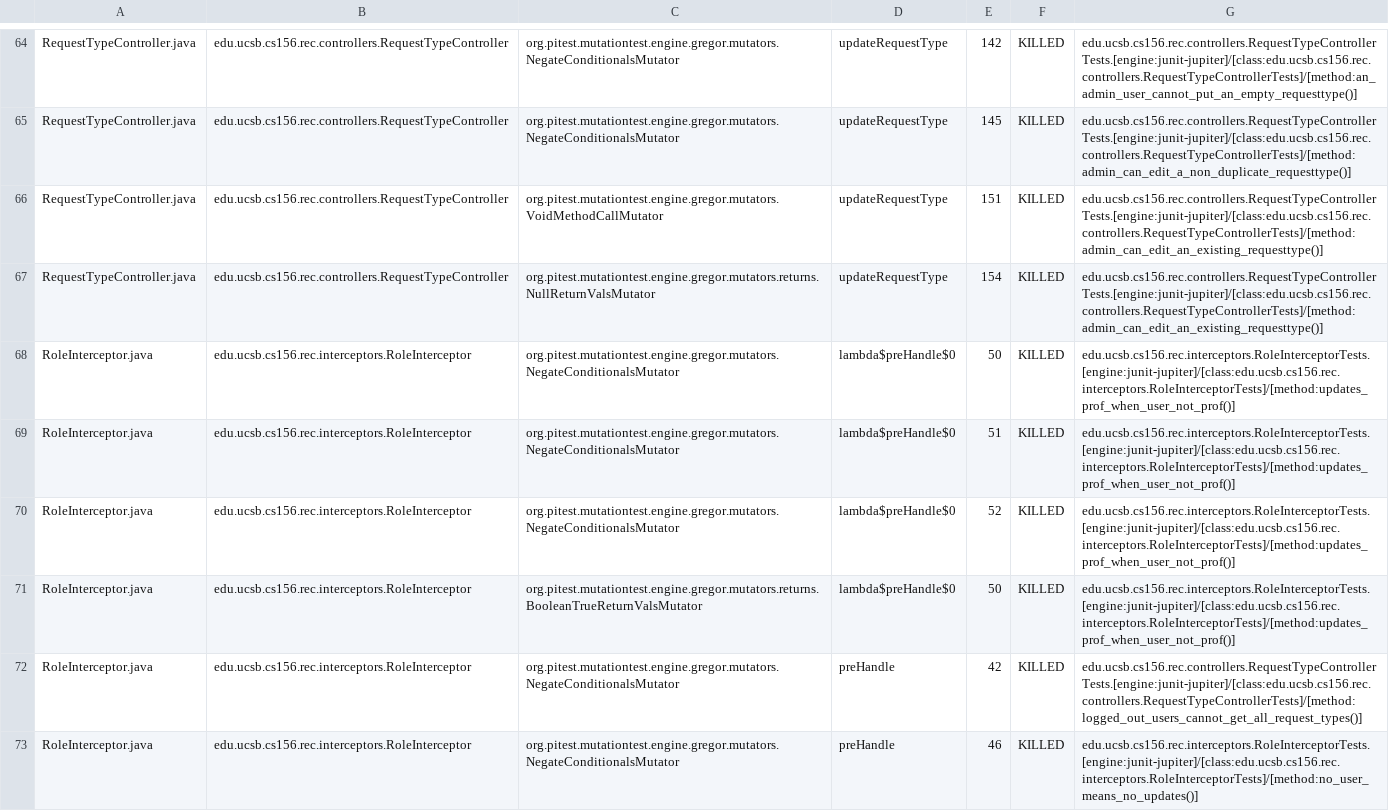
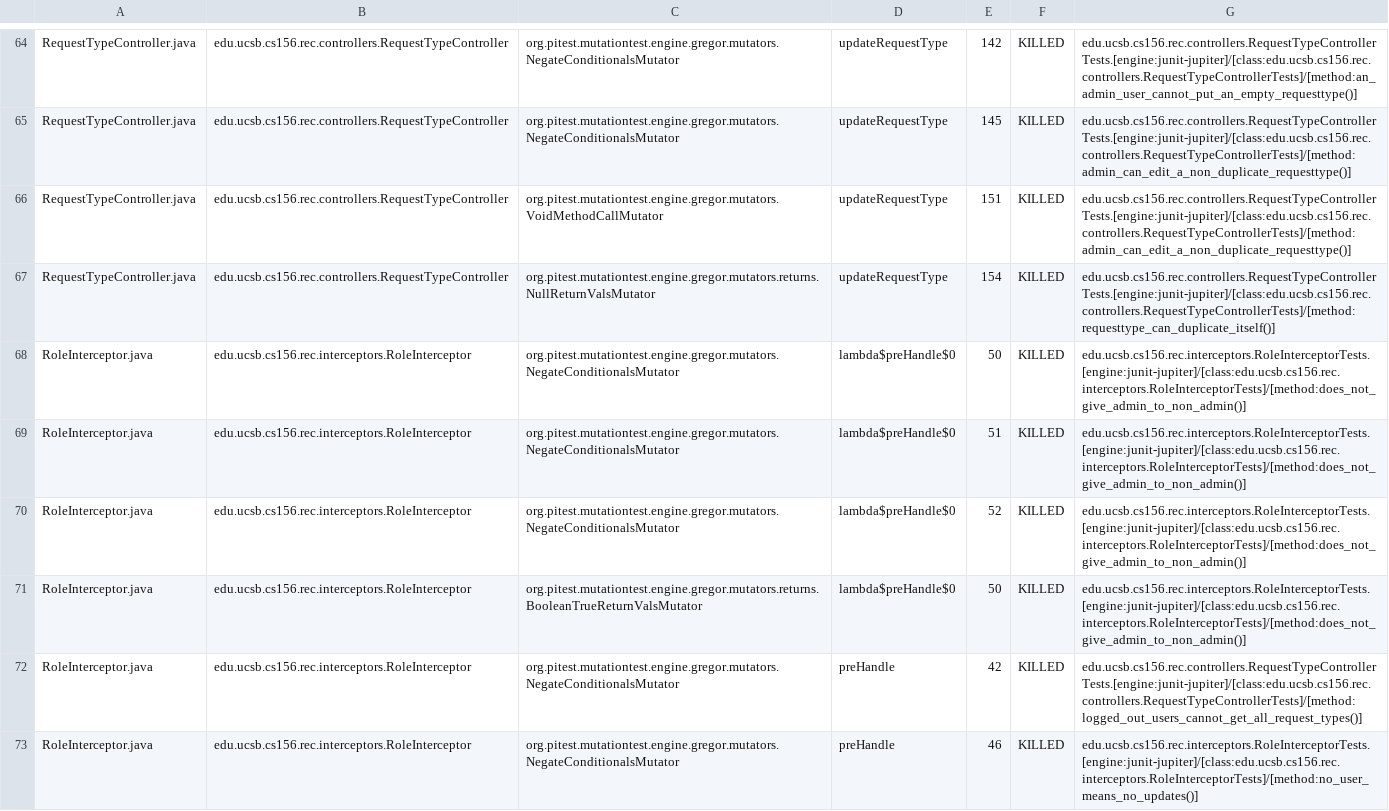
Before and after one commit to ucsb-cs156-s25/proj-rec-s25-16, a CSV file: pitest/mutations.csv, drawn as a sheet; only a part is shown, gaps mark what is left out; the diff covers the shown part only.

Commit message:
Deploying to gh-pages from @ ucsb-cs156-s25/proj-rec-s25-16@9ddb9154facefdc89a1d823762df9dce8ab51290 🚀

```diff
--- a/pitest/mutations.csv
+++ b/pitest/mutations.csv
@@ -65,8 +65,8 @@ RequestTypeController.java,edu.ucsb.cs156.rec.controllers.RequestTypeController,
 RequestTypeController.java,edu.ucsb.cs156.rec.controllers.RequestTypeController,org.pitest.mutationtest.engine.gregor.mutators.NegateConditionalsMutator,updateRequestType,145,KILLED,edu.ucsb.cs156.rec.controllers.RequestTypeControllerTests.[engine:junit-jupiter]/[class:edu.ucsb.cs156.rec.controllers.RequestTypeControllerTests]/[method:admin_can_edit_a_non_duplicate_requesttype()]
-RequestTypeController.java,edu.ucsb.cs156.rec.controllers.RequestTypeController,org.pitest.mutationtest.engine.gregor.mutators.VoidMethodCallMutator,updateRequestType,151,KILLED,edu.ucsb.cs156.rec.controllers.RequestTypeControllerTests.[engine:junit-jupiter]/[class:edu.ucsb.cs156.rec.controllers.RequestTypeControllerTests]/[method:admin_can_edit_an_existing_requesttype()]
-RequestTypeController.java,edu.ucsb.cs156.rec.controllers.RequestTypeController,org.pitest.mutationtest.engine.gregor.mutators.returns.NullReturnValsMutator,updateRequestType,154,KILLED,edu.ucsb.cs156.rec.controllers.RequestTypeControllerTests.[engine:junit-jupiter]/[class:edu.ucsb.cs156.rec.controllers.RequestTypeControllerTests]/[method:admin_can_edit_an_existing_requesttype()]
-RoleInterceptor.java,edu.ucsb.cs156.rec.interceptors.RoleInterceptor,org.pitest.mutationtest.engine.gregor.mutators.NegateConditionalsMutator,lambda$preHandle$0,50,KILLED,edu.ucsb.cs156.rec.interceptors.RoleInterceptorTests.[engine:junit-jupiter]/[class:edu.ucsb.cs156.rec.interceptors.RoleInterceptorTests]/[method:updates_prof_when_user_not_prof()]
-RoleInterceptor.java,edu.ucsb.cs156.rec.interceptors.RoleInterceptor,org.pitest.mutationtest.engine.gregor.mutators.NegateConditionalsMutator,lambda$preHandle$0,51,KILLED,edu.ucsb.cs156.rec.interceptors.RoleInterceptorTests.[engine:junit-jupiter]/[class:edu.ucsb.cs156.rec.interceptors.RoleInterceptorTests]/[method:updates_prof_when_user_not_prof()]
-RoleInterceptor.java,edu.ucsb.cs156.rec.interceptors.RoleInterceptor,org.pitest.mutationtest.engine.gregor.mutators.NegateConditionalsMutator,lambda$preHandle$0,52,KILLED,edu.ucsb.cs156.rec.interceptors.RoleInterceptorTests.[engine:junit-jupiter]/[class:edu.ucsb.cs156.rec.interceptors.RoleInterceptorTests]/[method:updates_prof_when_user_not_prof()]
-RoleInterceptor.java,edu.ucsb.cs156.rec.interceptors.RoleInterceptor,org.pitest.mutationtest.engine.gregor.mutators.returns.BooleanTrueReturnValsMutator,lambda$preHandle$0,50,KILLED,edu.ucsb.cs156.rec.interceptors.RoleInterceptorTests.[engine:junit-jupiter]/[class:edu.ucsb.cs156.rec.interceptors.RoleInterceptorTests]/[method:updates_prof_when_user_not_prof()]
+RequestTypeController.java,edu.ucsb.cs156.rec.controllers.RequestTypeController,org.pitest.mutationtest.engine.gregor.mutators.VoidMethodCallMutator,updateRequestType,151,KILLED,edu.ucsb.cs156.rec.controllers.RequestTypeControllerTests.[engine:junit-jupiter]/[class:edu.ucsb.cs156.rec.controllers.RequestTypeControllerTests]/[method:admin_can_edit_a_non_duplicate_requesttype()]
+RequestTypeController.java,edu.ucsb.cs156.rec.controllers.RequestTypeController,org.pitest.mutationtest.engine.gregor.mutators.returns.NullReturnValsMutator,updateRequestType,154,KILLED,edu.ucsb.cs156.rec.controllers.RequestTypeControllerTests.[engine:junit-jupiter]/[class:edu.ucsb.cs156.rec.controllers.RequestTypeControllerTests]/[method:requesttype_can_duplicate_itself()]
+RoleInterceptor.java,edu.ucsb.cs156.rec.interceptors.RoleInterceptor,org.pitest.mutationtest.engine.gregor.mutators.NegateConditionalsMutator,lambda$preHandle$0,50,KILLED,edu.ucsb.cs156.rec.interceptors.RoleInterceptorTests.[engine:junit-jupiter]/[class:edu.ucsb.cs156.rec.interceptors.RoleInterceptorTests]/[method:does_not_give_admin_to_non_admin()]
+RoleInterceptor.java,edu.ucsb.cs156.rec.interceptors.RoleInterceptor,org.pitest.mutationtest.engine.gregor.mutators.NegateConditionalsMutator,lambda$preHandle$0,51,KILLED,edu.ucsb.cs156.rec.interceptors.RoleInterceptorTests.[engine:junit-jupiter]/[class:edu.ucsb.cs156.rec.interceptors.RoleInterceptorTests]/[method:does_not_give_admin_to_non_admin()]
+RoleInterceptor.java,edu.ucsb.cs156.rec.interceptors.RoleInterceptor,org.pitest.mutationtest.engine.gregor.mutators.NegateConditionalsMutator,lambda$preHandle$0,52,KILLED,edu.ucsb.cs156.rec.interceptors.RoleInterceptorTests.[engine:junit-jupiter]/[class:edu.ucsb.cs156.rec.interceptors.RoleInterceptorTests]/[method:does_not_give_admin_to_non_admin()]
+RoleInterceptor.java,edu.ucsb.cs156.rec.interceptors.RoleInterceptor,org.pitest.mutationtest.engine.gregor.mutators.returns.BooleanTrueReturnValsMutator,lambda$preHandle$0,50,KILLED,edu.ucsb.cs156.rec.interceptors.RoleInterceptorTests.[engine:junit-jupiter]/[class:edu.ucsb.cs156.rec.interceptors.RoleInterceptorTests]/[method:does_not_give_admin_to_non_admin()]
 RoleInterceptor.java,edu.ucsb.cs156.rec.interceptors.RoleInterceptor,org.pitest.mutationtest.engine.gregor.mutators.NegateConditionalsMutator,preHandle,42,KILLED,edu.ucsb.cs156.rec.controllers.RequestTypeControllerTests.[engine:junit-jupiter]/[class:edu.ucsb.cs156.rec.controllers.RequestTypeControllerTests]/[method:logged_out_users_cannot_get_all_request_types()]
```
Also changed, not shown: 12 edited cells elsewhere in this file, 10 other files.
